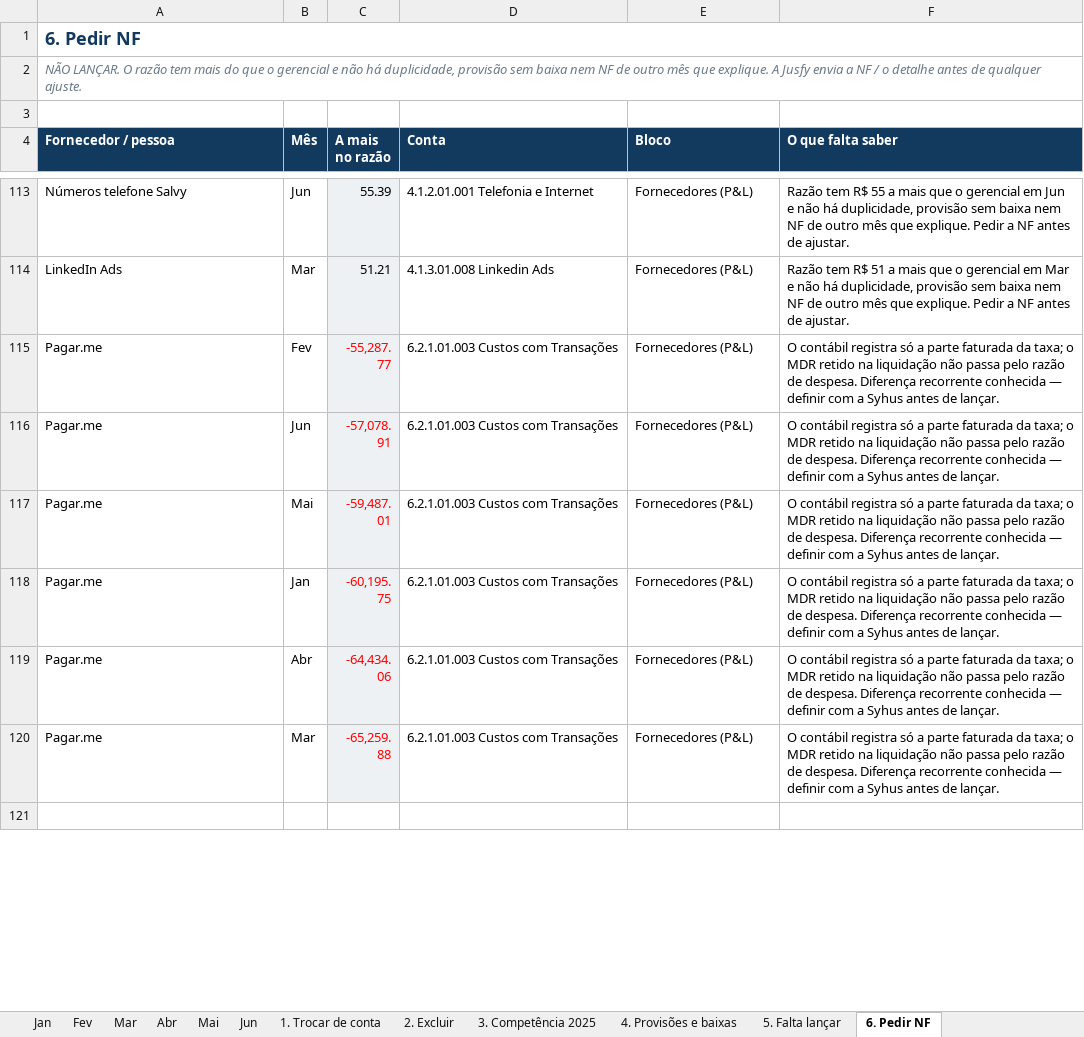
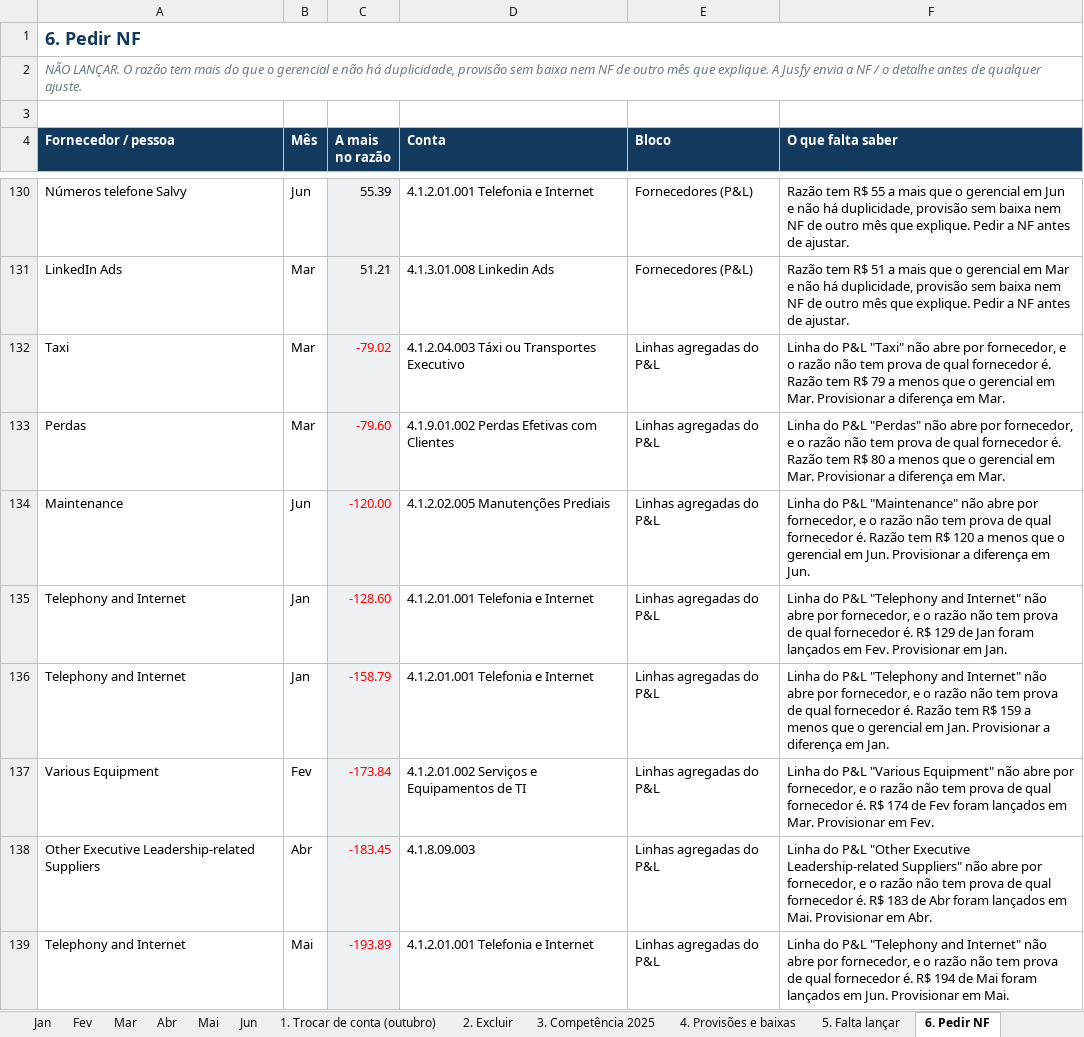
Before and after one commit to nathaliasmiguel-debug/jusfy, an Excel workbook: entregas/Jusfy - DRE Contabil Jan-Jun 2026 - Ajustes para Syhus - v6.xlsx, sheet 6. Pedir NF, drawn as a sheet; only a part is shown, gaps mark what is left out; the shorter side is filled out with more unchanged rows; values as stored, in another font and other column widths than the file's, no borders; the diff covers the shown part only; the diff names each change by its address in the sheet, - before the commit and + after, or states it on an @@ line.

```diff
--- a/entregas/Jusfy - DRE Contabil Jan-Jun 2026 - Ajustes para Syhus - v6.xlsx (sheet 6. Pedir NF)
+++ b/entregas/Jusfy - DRE Contabil Jan-Jun 2026 - Ajustes para Syhus - v6.xlsx (sheet 6. Pedir NF)
-sheet tab: 1. Trocar de conta
+sheet tab: 1. Trocar de conta (outubro)
+row 132: Taxi | Mar | -79.02 | 4.1.2.04.003 Táxi ou Transportes Executivo | Linhas agregadas do P&L | Linha do P&L "Taxi" não abre por fornecedor, e o razão não tem prova de qual fornecedor é. Razão tem R$ 79 a menos que o gerencial em Mar. Provisionar a diferença em Mar.
+row 133: Perdas | Mar | -79.60 | 4.1.9.01.002 Perdas Efetivas com Clientes | Linhas agregadas do P&L | Linha do P&L "Perdas" não abre por fornecedor, e o razão não tem prova de qual fornecedor é. Razão tem R$ 80 a menos que o gerencial em Mar. Provisionar a diferença em Mar.
+row 134: Maintenance | Jun | -120.00 | 4.1.2.02.005 Manutenções Prediais | Linhas agregadas do P&L | Linha do P&L "Maintenance" não abre por fornecedor, e o razão não tem prova de qual fornecedor é. Razão tem R$ 120 a menos que o gerencial em Jun. Provisionar a diferença em Jun.
+row 135: Telephony and Internet | Jan | -128.60 | 4.1.2.01.001 Telefonia e Internet | Linhas agregadas do P&L | Linha do P&L "Telephony and Internet" não abre por fornecedor, e o razão não tem prova de qual fornecedor é. R$ 129 de Jan foram lançados em Fev. Provisionar em Jan.
+row 136: Telephony and Internet | Jan | -158.79 | 4.1.2.01.001 Telefonia e Internet | Linhas agregadas do P&L | Linha do P&L "Telephony and Internet" não abre por fornecedor, e o razão não tem prova de qual fornecedor é. Razão tem R$ 159 a menos que o gerencial em Jan. Provisionar a diferença em Jan.
+row 137: Various Equipment | Fev | -173.84 | 4.1.2.01.002 Serviços e Equipamentos de TI | Linhas agregadas do P&L | Linha do P&L "Various Equipment" não abre por fornecedor, e o razão não tem prova de qual fornecedor é. R$ 174 de Fev foram lançados em Mar. Provisionar em Fev.
+row 138: Other Executive Leadership-related Suppliers | Abr | -183.45 | 4.1.8.09.003 | Linhas agregadas do P&L | Linha do P&L "Other Executive Leadership-related Suppliers" não abre por fornecedor, e o razão não tem prova de qual fornecedor é. R$ 183 de Abr foram lançados em Mai. Provisionar em Abr.
+row 139: Telephony and Internet | Mai | -193.89 | 4.1.2.01.001 Telefonia e Internet | Linhas agregadas do P&L | Linha do P&L "Telephony and Internet" não abre por fornecedor, e o razão não tem prova de qual fornecedor é. R$ 194 de Mai foram lançados em Jun. Provisionar em Mai.
```
Also changed, not shown: 74 added rows and 1 removed row elsewhere in this sheet, sheet 1. Trocar de conta (outubro), sheet 4. Provisões e baixas, sheet 3. Competência 2025, sheet 2. Excluir, sheet LEIA-ME, 1 other file.
